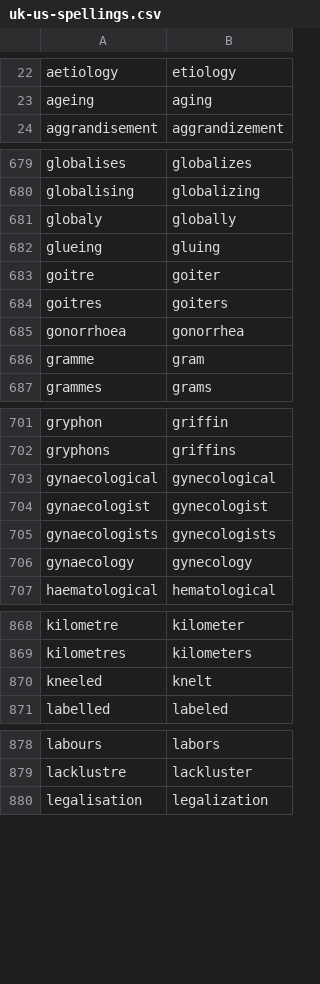
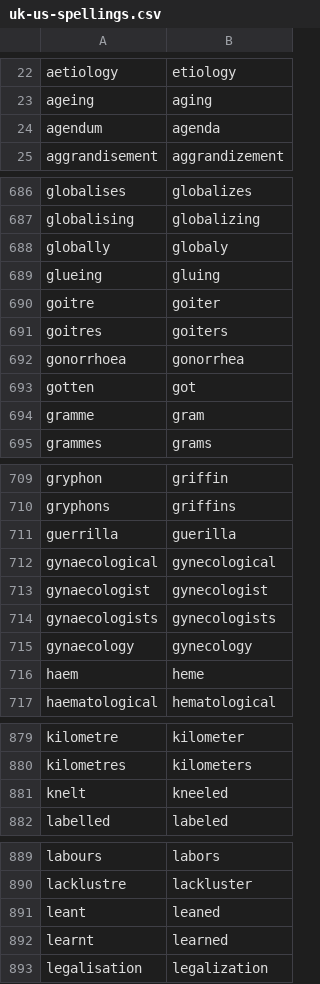
Before and after one commit to buda-base/lucene-en-extra, a CSV file: src/main/resources/uk-us-spellings.csv, drawn as a sheet; only a part is shown, gaps mark what is left out; the diff covers the shown part only.

```diff
--- a/src/main/resources/uk-us-spellings.csv
+++ b/src/main/resources/uk-us-spellings.csv
@@ -23,2 +23,3 @@ aetiology,etiology
 ageing,aging
+agendum,agenda
 aggrandisement,aggrandizement
@@ -680,2 +687,2 @@ globalises,globalizes
 globalising,globalizing
-globaly,globally
+globally,globaly
@@ -685,2 +692,3 @@ goitres,goiters
 gonorrhoea,gonorrhea
+gotten,got
 gramme,gram
@@ -702,2 +710,3 @@ gryphon,griffin
 gryphons,griffins
+guerrilla,guerilla
 gynaecological,gynecological
@@ -706,2 +715,3 @@ gynaecologists,gynecologists
 gynaecology,gynecology
+haem,heme
 haematological,hematological
@@ -869,3 +880,3 @@ kilometre,kilometer
 kilometres,kilometers
-kneeled,knelt
+knelt,kneeled
 labelled,labeled
@@ -879,2 +890,4 @@ labours,labors
 lacklustre,lackluster
+leant,leaned
+learnt,learned
 legalisation,legalization
```
Also changed, not shown: 37 added rows, 5 removed rows and 15 edited cells elsewhere in this file.
